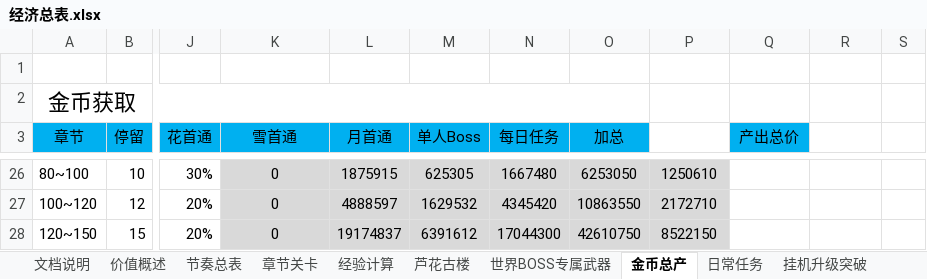
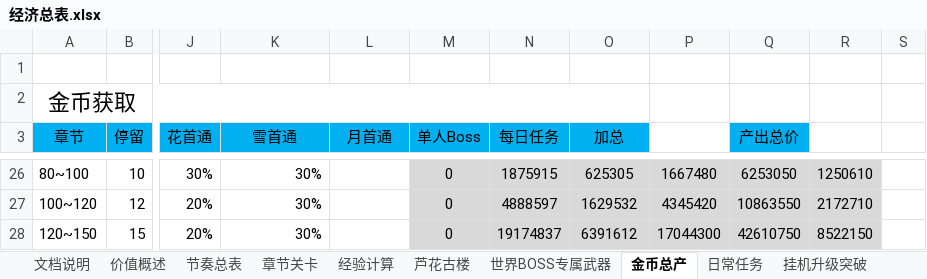
Before and after one commit to hataksumo/DesignerDoc, an Excel workbook: 策划案/镇魂街/经济总表.xlsx, sheet 金币总产, drawn as a sheet; only a part is shown, gaps mark what is left out; values as stored, in another font and other column widths than the file's, no borders; the diff covers the shown part only; the diff names each change by its address in the sheet, - before the commit and + after, or states it on an @@ line.

```diff
--- a/策划案/镇魂街/经济总表.xlsx (sheet 金币总产)
+++ b/策划案/镇魂街/经济总表.xlsx (sheet 金币总产)
-K26:K28 (雪首通): 0
+K26:K28 (雪首通): 30%
-K26:L28 fill: #D9D9D9
+K26:L28 fill: none
-K26:K28 alignment: center
+K26:K28 alignment: right
-L26 (月首通): 1875915
+L26 (月首通): (empty)
-M26 (单人Boss): 625305
+M26 (单人Boss): 0
-N26 (每日任务): 1667480
+N26 (每日任务): 1875915
-O26 (加总): 6253050
+O26 (加总): 625305
-P26: 1250610
+P26: 1667480
-Q26:R28 fill: none
+Q26:R28 fill: #D9D9D9
-Q26 (产出总价): (empty)
+Q26 (产出总价): 6253050
-R26: (empty)
+R26: 1250610
-L27 (月首通): 4888597
+L27 (月首通): (empty)
-M27 (单人Boss): 1629532
+M27 (单人Boss): 0
-N27 (每日任务): 4345420
+N27 (每日任务): 4888597
-O27 (加总): 10863550
+O27 (加总): 1629532
-P27: 2172710
+P27: 4345420
-Q27 (产出总价): (empty)
+Q27 (产出总价): 10863550
-R27: (empty)
+R27: 2172710
-L28 (月首通): 19174837
+L28 (月首通): (empty)
-M28 (单人Boss): 6391612
+M28 (单人Boss): 0
-N28 (每日任务): 17044300
+N28 (每日任务): 19174837
-O28 (加总): 42610750
+O28 (加总): 6391612
-P28: 8522150
+P28: 17044300
-Q28 (产出总价): (empty)
+Q28 (产出总价): 42610750
-R28: (empty)
+R28: 8522150
```
Also changed, not shown: 1 added row, 1 removed row, 23 edited cells and cell formats elsewhere in this sheet, sheet 卡牌投放, formulas that keep their value.
